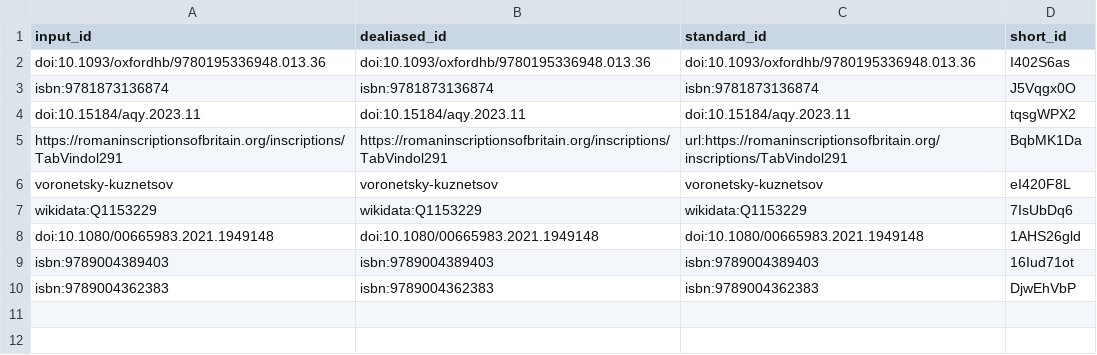
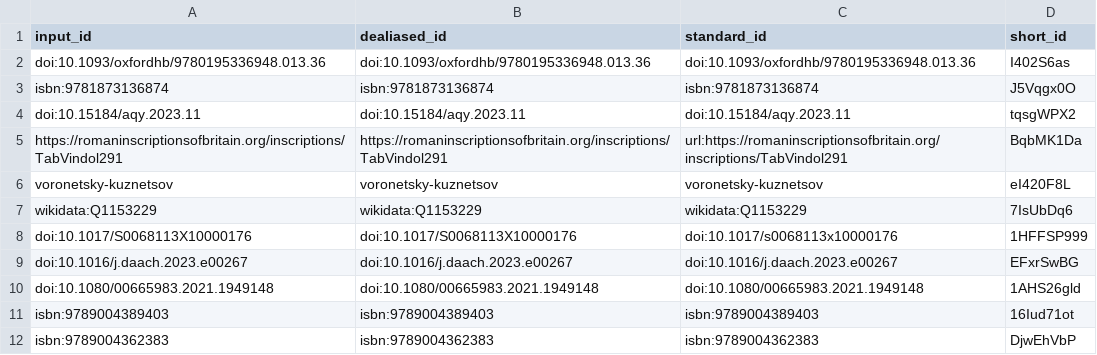
Before and after one commit to nevmenandr/vindolanda, a TSV file: citations.tsv, drawn as a sheet; the diff names each change by its address in the sheet, - before the commit and + after, or states it on an @@ line.

```diff
--- a/citations.tsv
+++ b/citations.tsv
+row 8: doi:10.1017/S0068113X10000176 | doi:10.1017/S0068113X10000176 | doi:10.1017/s0068113x10000176 | 1HFFSP999
+row 9: doi:10.1016/j.daach.2023.e00267 | doi:10.1016/j.daach.2023.e00267 | doi:10.1016/j.daach.2023.e00267 | EFxrSwBG
```
Also changed, not shown: 6 other files.
